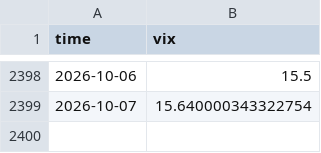
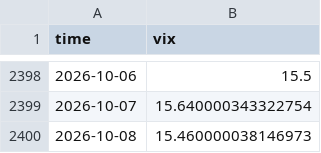
Before and after one commit to manumartinb/CALENDAR_REGIME, a CSV file: feeds/VIX_DAILY.csv, drawn as a sheet; only a part is shown, gaps mark what is left out.

Commit message:
daily refresh 2026-10-08

```diff
--- a/feeds/VIX_DAILY.csv
+++ b/feeds/VIX_DAILY.csv
@@ -2399 +2399,2 @@ time,vix
 2026-10-07,15.640000343322754
+2026-10-08,15.460000038146973
```
Also changed, not shown: 1 other file.
